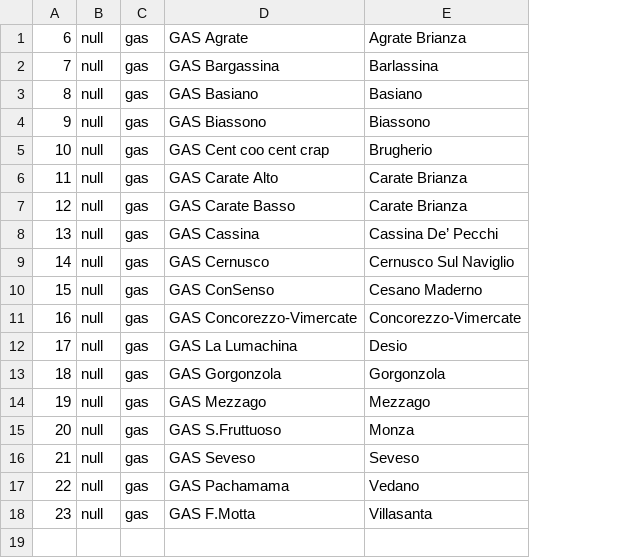
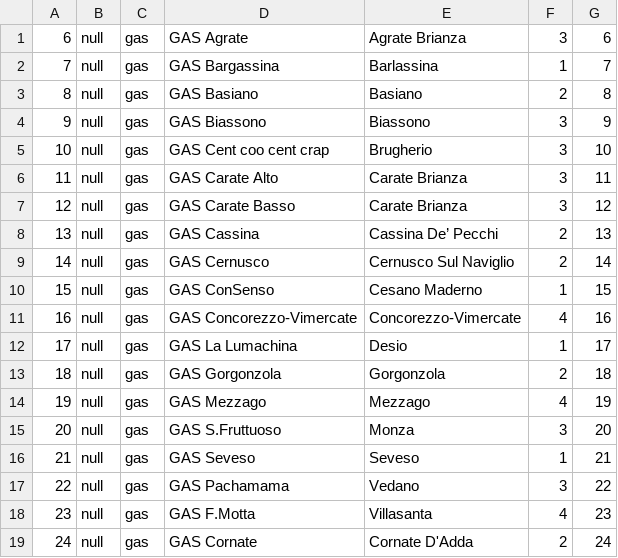
Before and after one commit to puttext/puttext, a CSV file: ordiniSM/elenco_gas.csv, drawn as a sheet; the diff names each change by its address in the sheet, - before the commit and + after, or states it on an @@ line.

```diff
--- a/ordiniSM/elenco_gas.csv
+++ b/ordiniSM/elenco_gas.csv
+column F, rows 1-18: 3 | 1 | 2 | 3 | 3 | 3 | 3 | 2 | 2 | 1 | 4 | 1 | 2 | 4 | 3 | 1 | 3 | 4
+column G, rows 1-18: 6 | 7 | 8 | 9 | 10 | 11 | 12 | 13 | 14 | 15 | 16 | 17 | 18 | 19 | 20 | 21 | 22 | 23
+row 19: 24 | null | gas | GAS Cornate | Cornate D'Adda | 2 | 24
```
Also changed, not shown: 4 other files.
